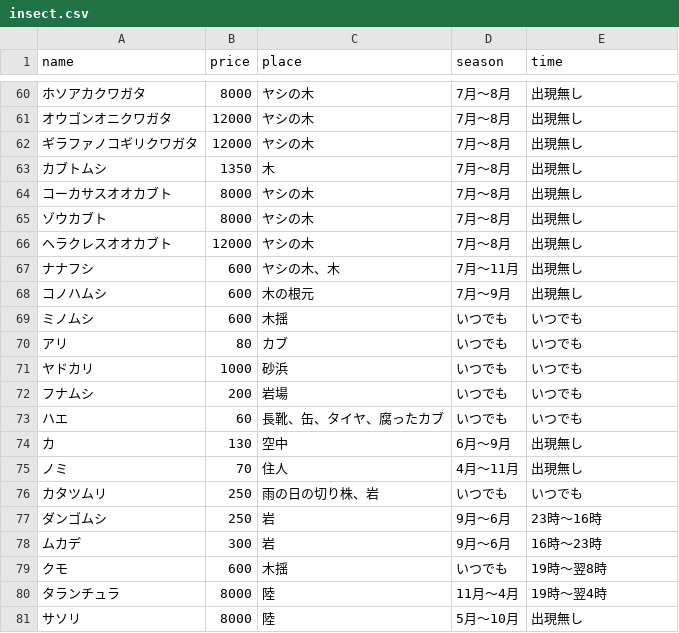
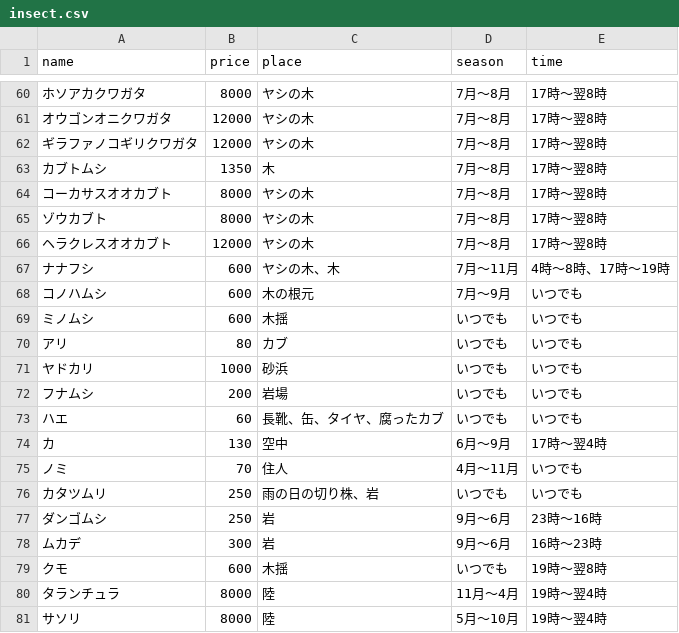
Before and after one commit to atarubift/arch-app, a CSV file: db/insect.csv, drawn as a sheet; only a part is shown, gaps mark what is left out; the diff covers the shown part only.

```diff
--- a/db/insect.csv
+++ b/db/insect.csv
@@ -60,10 +60,10 @@ name,price,place,season,time
-ホソアカクワガタ,8000,ヤシの木,7月〜8月,出現無し
-オウゴンオニクワガタ,12000,ヤシの木,7月〜8月,出現無し
-ギラファノコギリクワガタ,12000,ヤシの木,7月〜8月,出現無し
-カブトムシ,1350,木,7月〜8月,出現無し
-コーカサスオオカブト,8000,ヤシの木,7月〜8月,出現無し
-ゾウカブト,8000,ヤシの木,7月〜8月,出現無し
-ヘラクレスオオカブト,12000,ヤシの木,7月〜8月,出現無し
-ナナフシ,600,ヤシの木、木,7月〜11月,出現無し
-コノハムシ,600,木の根元,7月〜9月,出現無し
+ホソアカクワガタ,8000,ヤシの木,7月〜8月,17時〜翌8時
+オウゴンオニクワガタ,12000,ヤシの木,7月〜8月,17時〜翌8時
+ギラファノコギリクワガタ,12000,ヤシの木,7月〜8月,17時〜翌8時
+カブトムシ,1350,木,7月〜8月,17時〜翌8時
+コーカサスオオカブト,8000,ヤシの木,7月〜8月,17時〜翌8時
+ゾウカブト,8000,ヤシの木,7月〜8月,17時〜翌8時
+ヘラクレスオオカブト,12000,ヤシの木,7月〜8月,17時〜翌8時
+ナナフシ,600,ヤシの木、木,7月〜11月,4時〜8時、17時〜19時
+コノハムシ,600,木の根元,7月〜9月,いつでも
 ミノムシ,600,木揺,いつでも,いつでも
@@ -73,4 +73,4 @@ name,price,place,season,time
 ハエ,60,長靴、缶、タイヤ、腐ったカブ,いつでも,いつでも
-カ,130,空中,6月〜9月,出現無し
-ノミ,70,住人,4月〜11月,出現無し
+カ,130,空中,6月〜9月,17時〜翌4時
+ノミ,70,住人,4月〜11月,いつでも
 カタツムリ,250,雨の日の切り株、岩,いつでも,いつでも
@@ -80,2 +80,2 @@ name,price,place,season,time
 タランチュラ,8000,陸,11月〜4月,19時〜翌4時
-サソリ,8000,陸,5月〜10月,出現無し
+サソリ,8000,陸,5月〜10月,19時〜翌4時
```
Also changed, not shown: 41 edited cells elsewhere in this file, 2 other files.
